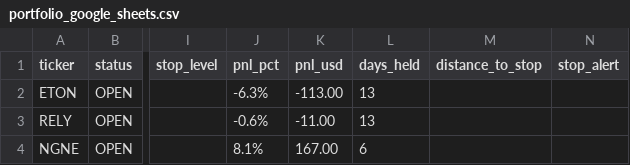
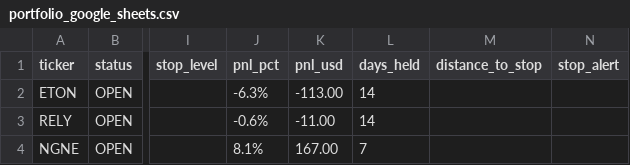
Before and after one commit to Amigo100/bos_momentum_scanner, a CSV file: portfolio/output/portfolio_google_sheets.csv, drawn as a sheet; only a part is shown, gaps mark what is left out; the diff names each change by its address in the sheet, - before the commit and + after, or states it on an @@ line.

```diff
--- a/portfolio/output/portfolio_google_sheets.csv
+++ b/portfolio/output/portfolio_google_sheets.csv
-L2:L3 (days_held): 13
+L2:L3 (days_held): 14
-L4 (days_held): 6
+L4 (days_held): 7
```
Also changed, not shown: portfolio/output/equity_curve.csv, 4 other files.
